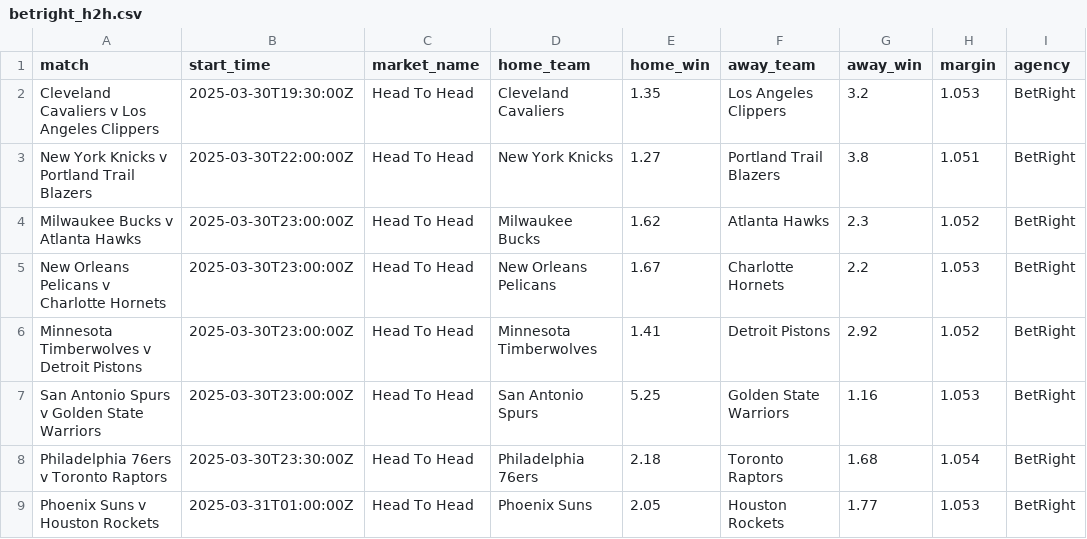
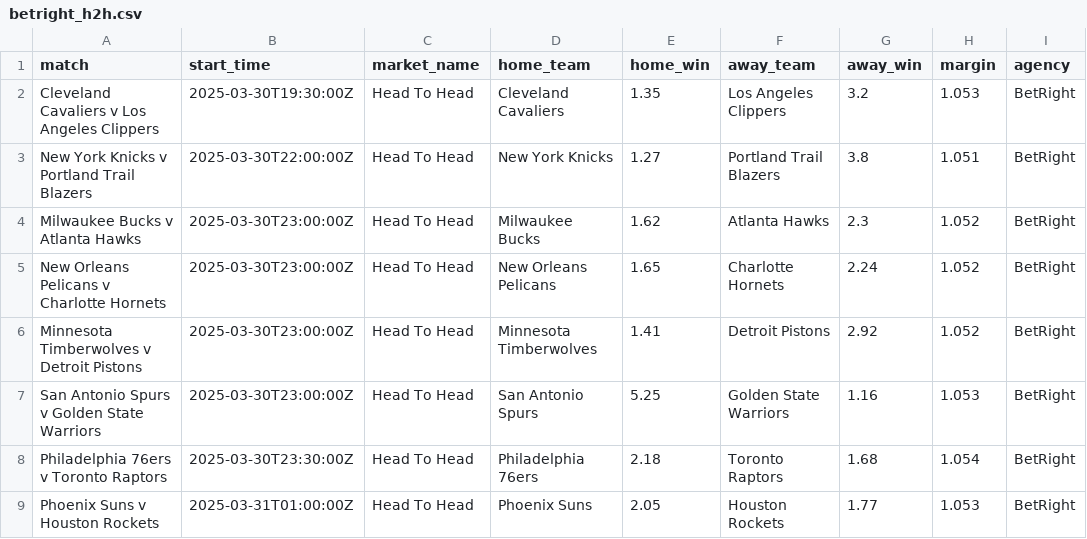
Before and after one commit to jamesbrown1417/NBA, a CSV file: Data/scraped_odds/betright_h2h.csv, drawn as a sheet.

```diff
--- a/Data/scraped_odds/betright_h2h.csv
+++ b/Data/scraped_odds/betright_h2h.csv
@@ -4,3 +4,3 @@ New York Knicks v Portland Trail Blazers,2025-03-30T22:00:00Z,Head To Head,New Y
 Milwaukee Bucks v Atlanta Hawks,2025-03-30T23:00:00Z,Head To Head,Milwaukee Bucks,1.62,Atlanta Hawks,2.3,1.052,BetRight
-New Orleans Pelicans v Charlotte Hornets,2025-03-30T23:00:00Z,Head To Head,New Orleans Pelicans,1.67,Charlotte Hornets,2.2,1.053,BetRight
+New Orleans Pelicans v Charlotte Hornets,2025-03-30T23:00:00Z,Head To Head,New Orleans Pelicans,1.65,Charlotte Hornets,2.24,1.052,BetRight
 Minnesota Timberwolves v Detroit Pistons,2025-03-30T23:00:00Z,Head To Head,Minnesota Timberwolves,1.41,Detroit Pistons,2.92,1.052,BetRight
```
Also changed, not shown: Data/scraped_odds/bluebet_h2h.csv, Data/scraped_odds/dabble_h2h.csv, 14 other files.
